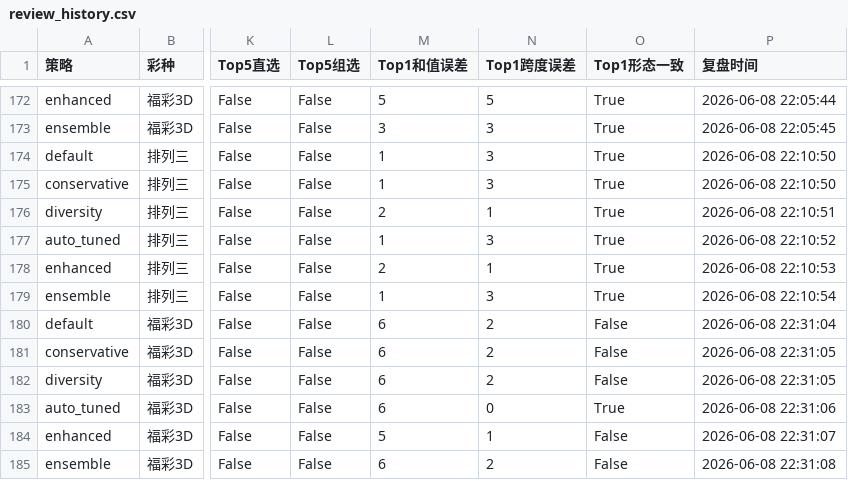
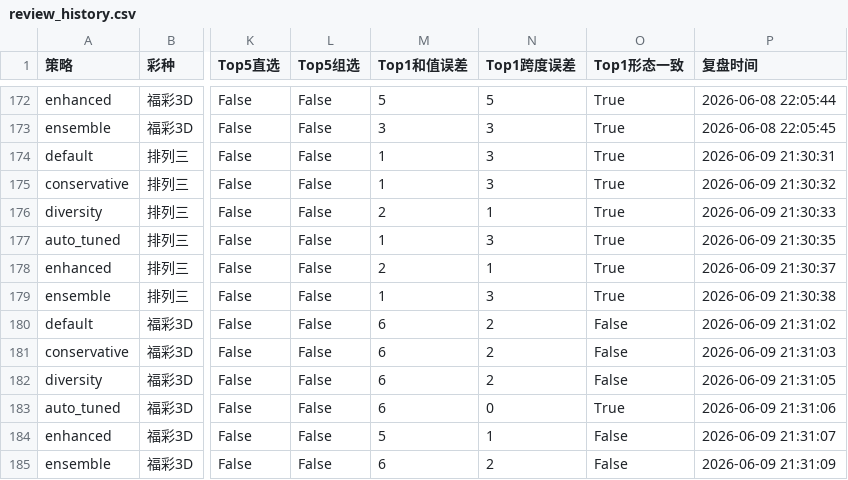
Before and after one commit to LJQ-HUB-cmyk/lottery-analysis, a CSV file: output/reviews/review_history.csv, drawn as a sheet; only a part is shown, gaps mark what is left out; the diff names each change by its address in the sheet, - before the commit and + after, or states it on an @@ line.

```diff
--- a/output/reviews/review_history.csv
+++ b/output/reviews/review_history.csv
-P174 (复盘时间): 2026-06-08 22:10:50
+P174 (复盘时间): 2026-06-09 21:30:31
-P175 (复盘时间): 2026-06-08 22:10:50
+P175 (复盘时间): 2026-06-09 21:30:32
-P176 (复盘时间): 2026-06-08 22:10:51
+P176 (复盘时间): 2026-06-09 21:30:33
-P177 (复盘时间): 2026-06-08 22:10:52
+P177 (复盘时间): 2026-06-09 21:30:35
-P178 (复盘时间): 2026-06-08 22:10:53
+P178 (复盘时间): 2026-06-09 21:30:37
-P179 (复盘时间): 2026-06-08 22:10:54
+P179 (复盘时间): 2026-06-09 21:30:38
-P180 (复盘时间): 2026-06-08 22:31:04
+P180 (复盘时间): 2026-06-09 21:31:02
-P181 (复盘时间): 2026-06-08 22:31:05
+P181 (复盘时间): 2026-06-09 21:31:03
-P182 (复盘时间): 2026-06-08 22:31:05
+P182 (复盘时间): 2026-06-09 21:31:05
-P183 (复盘时间): 2026-06-08 22:31:06
+P183 (复盘时间): 2026-06-09 21:31:06
-P184 (复盘时间): 2026-06-08 22:31:07
+P184 (复盘时间): 2026-06-09 21:31:07
-P185 (复盘时间): 2026-06-08 22:31:08
+P185 (复盘时间): 2026-06-09 21:31:09
```
Also changed, not shown: 58 other files.
